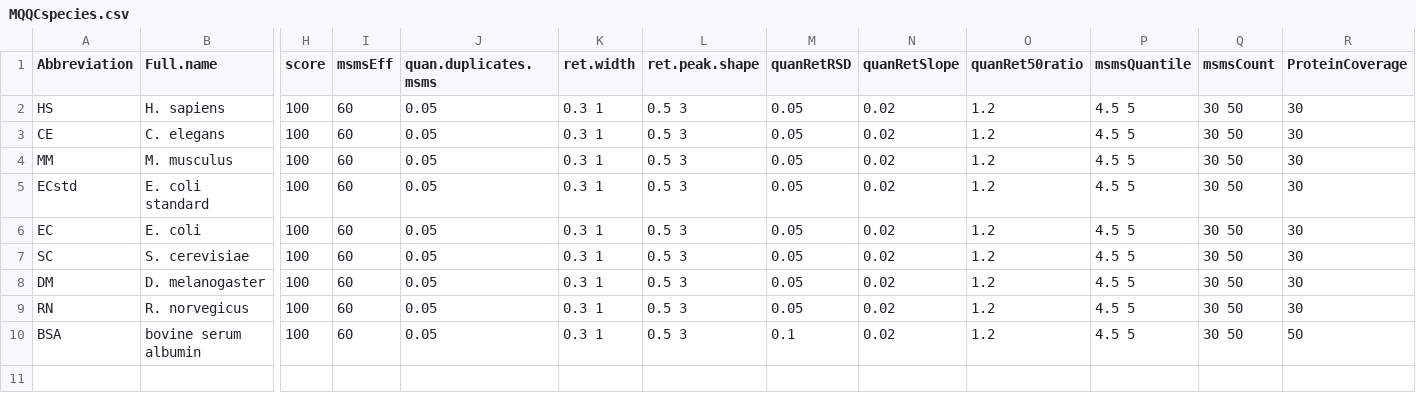
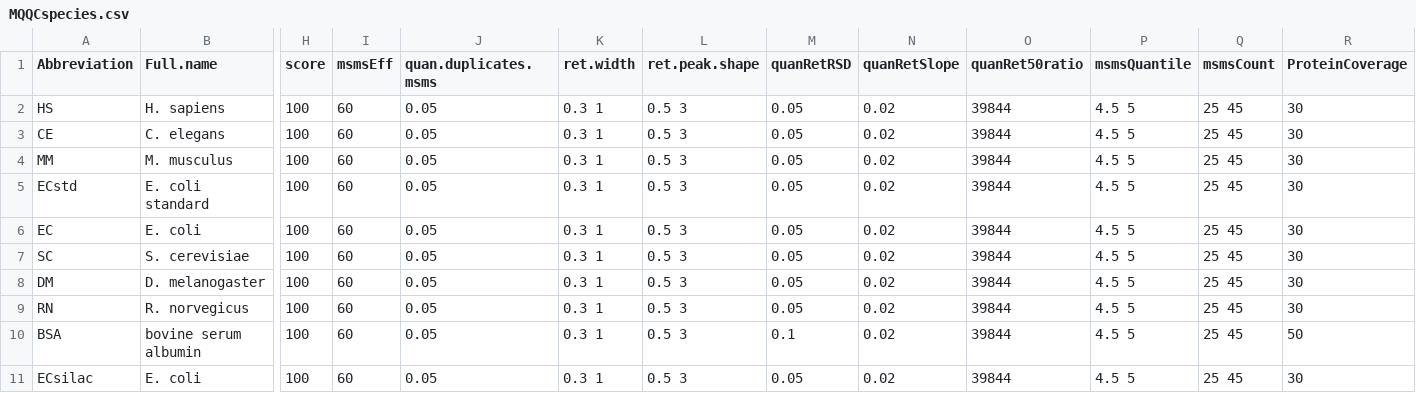
Before and after one commit to rforge/mqqc, a CSV file: pkg/data/MQQCspecies.csv, drawn as a sheet; only a part is shown, gaps mark what is left out; rows hold the shown columns only; the diff names each change by its address in the sheet, - before the commit and + after, or states it on an @@ line.

```diff
--- a/pkg/data/MQQCspecies.csv
+++ b/pkg/data/MQQCspecies.csv
-O2:O10 (quanRet50ratio): 1.2
+O2:O10 (quanRet50ratio): 39844
-Q2:Q10 (msmsCount): 30 50
+Q2:Q10 (msmsCount): 25 45
+row 11: ECsilac | E. coli | 100 | 60 | 0.05 | 0.3 1 | 0.5 3 | 0.05 | 0.02 | 39844 | 4.5 5 | 25 45 | 30
```
Also changed, not shown: 5 other files.
